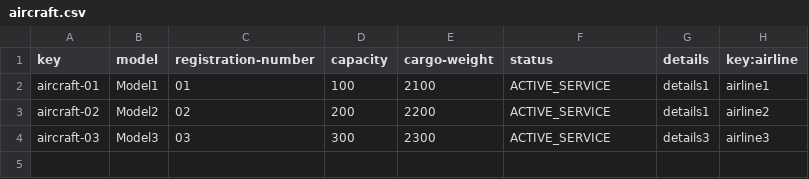
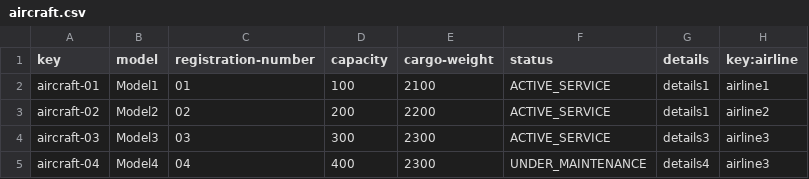
Before and after one commit to cesmarvan/Acme-ANS-C2, a CSV file: src/main/resources/WEB-INF/data/sample/aircraft.csv, drawn as a sheet.

```diff
--- a/src/main/resources/WEB-INF/data/sample/aircraft.csv
+++ b/src/main/resources/WEB-INF/data/sample/aircraft.csv
@@ -4 +4,2 @@ aircraft-02,Model2,02,200,2200,ACTIVE_SERVICE,details1,airline2
 aircraft-03,Model3,03,300,2300,ACTIVE_SERVICE,details3,airline3
+aircraft-04,Model4,04,400,2300,UNDER_MAINTENANCE,details4,airline3
```
Also changed, not shown: src/main/resources/WEB-INF/data/sample/leg.csv, 21 other files.
